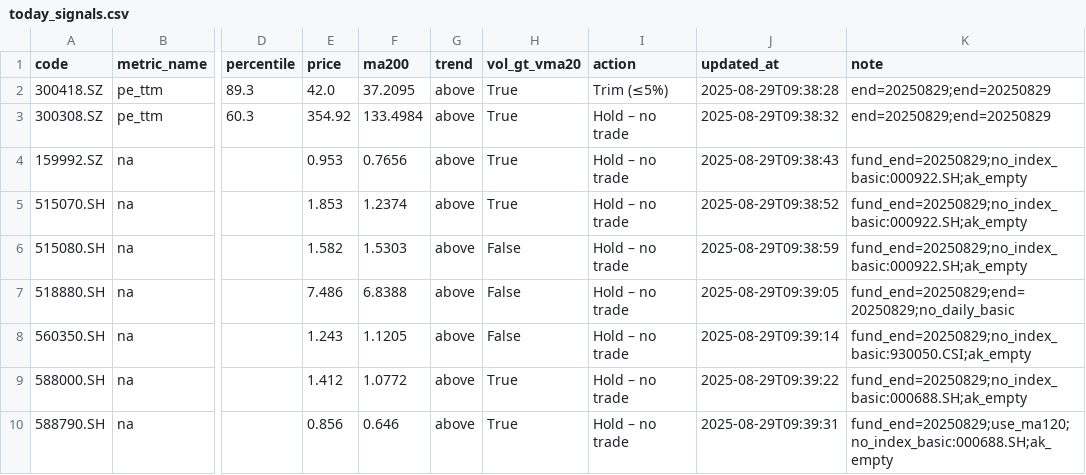
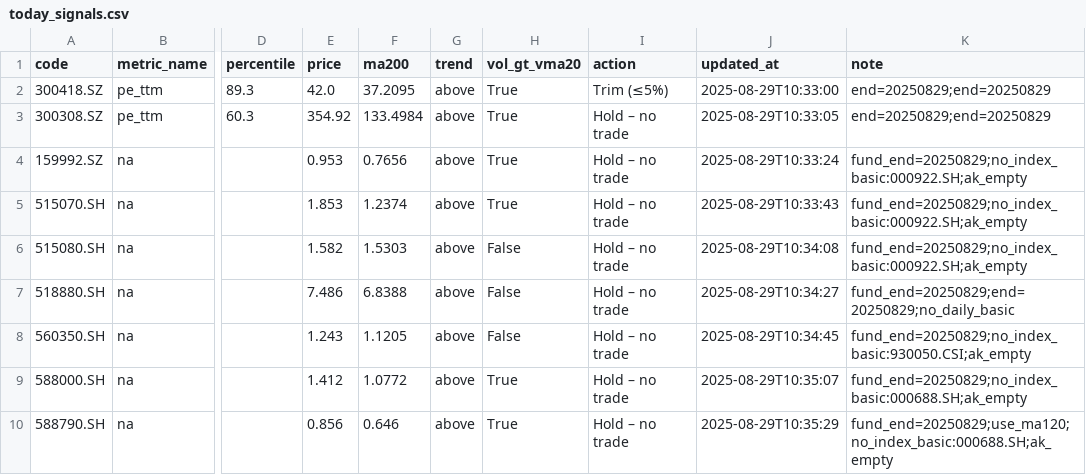
Before and after one commit to wangzjzz/valuation-pipeline, a CSV file: data/today_signals.csv, drawn as a sheet; only a part is shown, gaps mark what is left out; the diff names each change by its address in the sheet, - before the commit and + after, or states it on an @@ line.

```diff
--- a/data/today_signals.csv
+++ b/data/today_signals.csv
-J2 (updated_at): 2025-08-29T09:38:28
+J2 (updated_at): 2025-08-29T10:33:00
-J3 (updated_at): 2025-08-29T09:38:32
+J3 (updated_at): 2025-08-29T10:33:05
-J4 (updated_at): 2025-08-29T09:38:43
+J4 (updated_at): 2025-08-29T10:33:24
-J5 (updated_at): 2025-08-29T09:38:52
+J5 (updated_at): 2025-08-29T10:33:43
-J6 (updated_at): 2025-08-29T09:38:59
+J6 (updated_at): 2025-08-29T10:34:08
-J7 (updated_at): 2025-08-29T09:39:05
+J7 (updated_at): 2025-08-29T10:34:27
-J8 (updated_at): 2025-08-29T09:39:14
+J8 (updated_at): 2025-08-29T10:34:45
-J9 (updated_at): 2025-08-29T09:39:22
+J9 (updated_at): 2025-08-29T10:35:07
-J10 (updated_at): 2025-08-29T09:39:31
+J10 (updated_at): 2025-08-29T10:35:29
```
